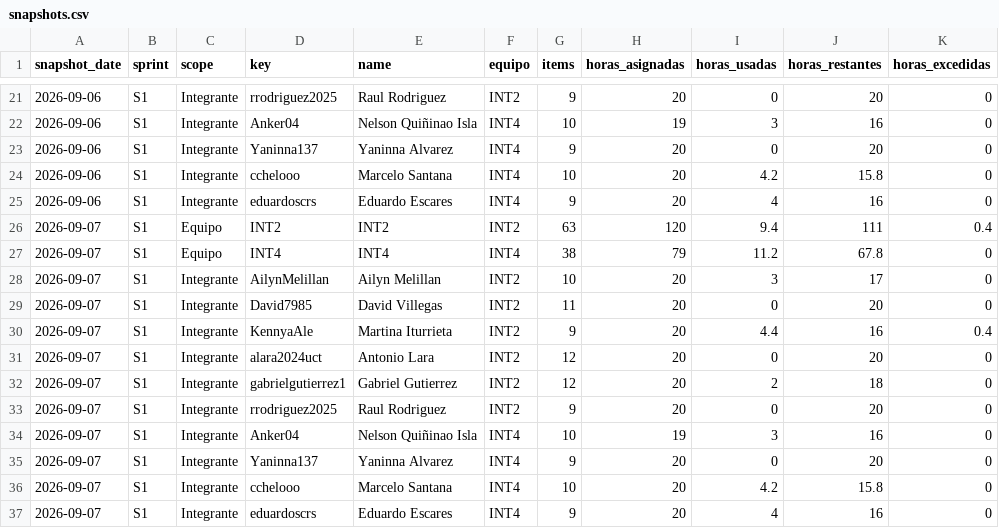
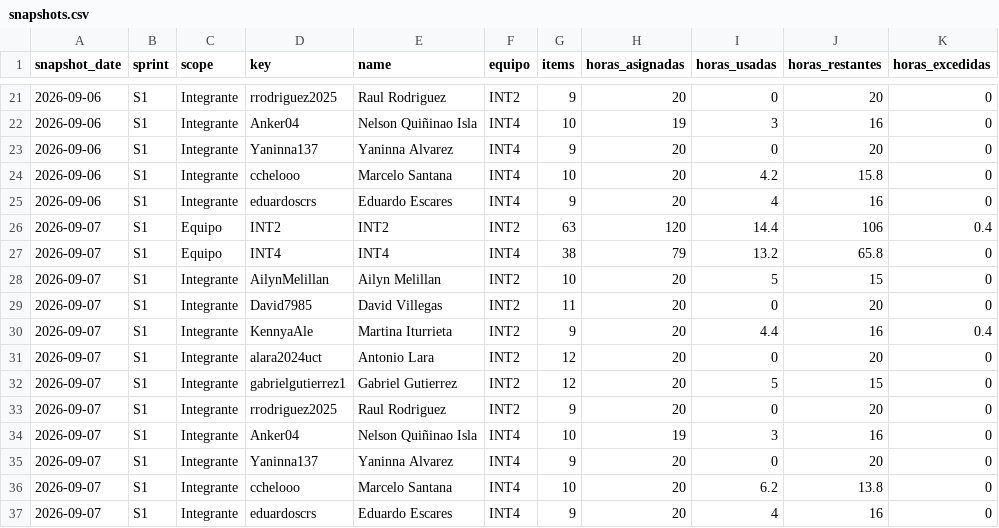
Before and after one commit to cchelooo/ApuntesUCT, a CSV file: docs/reports/burndown/s1/snapshots.csv, drawn as a sheet; only a part is shown, gaps mark what is left out.

Commit message:
Update S1 burndown snapshot

```diff
--- a/docs/reports/burndown/s1/snapshots.csv
+++ b/docs/reports/burndown/s1/snapshots.csv
@@ -25,5 +25,5 @@ snapshot_date,sprint,scope,key,name,equipo,items,horas_asignadas,horas_usadas,ho
 2026-09-06,S1,Integrante,eduardoscrs,Eduardo Escares,INT4,9,20,4,16,0
-2026-09-07,S1,Equipo,INT2,INT2,INT2,63,120,9.4,111,0.4
-2026-09-07,S1,Equipo,INT4,INT4,INT4,38,79,11.2,67.8,0
-2026-09-07,S1,Integrante,AilynMelillan,Ailyn Melillan,INT2,10,20,3,17,0
+2026-09-07,S1,Equipo,INT2,INT2,INT2,63,120,14.4,106,0.4
+2026-09-07,S1,Equipo,INT4,INT4,INT4,38,79,13.2,65.8,0
+2026-09-07,S1,Integrante,AilynMelillan,Ailyn Melillan,INT2,10,20,5,15,0
 2026-09-07,S1,Integrante,David7985,David Villegas,INT2,11,20,0,20,0
@@ -31,3 +31,3 @@ snapshot_date,sprint,scope,key,name,equipo,items,horas_asignadas,horas_usadas,ho
 2026-09-07,S1,Integrante,alara2024uct,Antonio Lara,INT2,12,20,0,20,0
-2026-09-07,S1,Integrante,gabrielgutierrez1,Gabriel Gutierrez,INT2,12,20,2,18,0
+2026-09-07,S1,Integrante,gabrielgutierrez1,Gabriel Gutierrez,INT2,12,20,5,15,0
 2026-09-07,S1,Integrante,rrodriguez2025,Raul Rodriguez,INT2,9,20,0,20,0
@@ -35,3 +35,3 @@ snapshot_date,sprint,scope,key,name,equipo,items,horas_asignadas,horas_usadas,ho
 2026-09-07,S1,Integrante,Yaninna137,Yaninna Alvarez,INT4,9,20,0,20,0
-2026-09-07,S1,Integrante,cchelooo,Marcelo Santana,INT4,10,20,4.2,15.8,0
+2026-09-07,S1,Integrante,cchelooo,Marcelo Santana,INT4,10,20,6.2,13.8,0
 2026-09-07,S1,Integrante,eduardoscrs,Eduardo Escares,INT4,9,20,4,16,0
```
Also changed, not shown: 18 other files.
